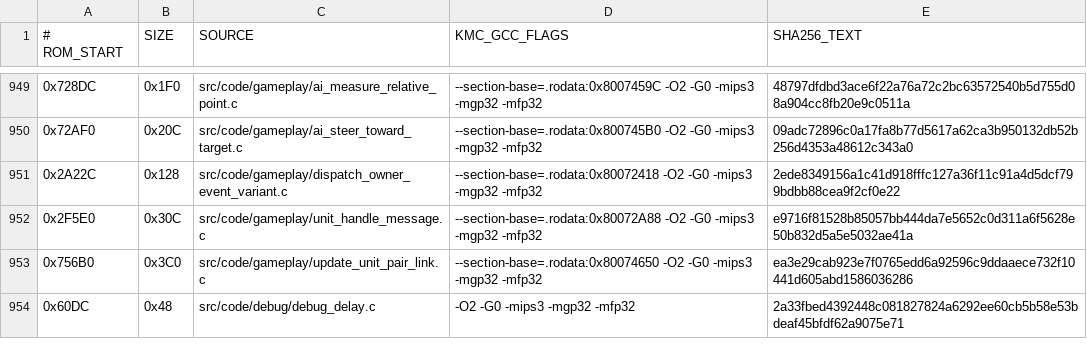
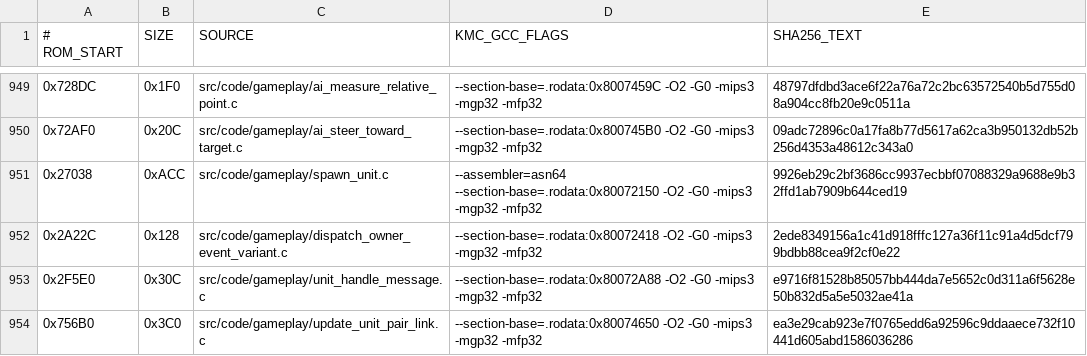
Before and after one commit to TheGh0stShip/BattleTanx, a TSV file: config/us/matching_kmc_units.tsv, drawn as a sheet; only a part is shown, gaps mark what is left out; the shorter side is filled out with more unchanged rows; the diff names each change by its address in the sheet, - before the commit and + after, or states it on an @@ line.

Commit message:
Decompile unit spawning

```diff
--- a/config/us/matching_kmc_units.tsv
+++ b/config/us/matching_kmc_units.tsv
+row 951: 0x27038 | 0xACC | src/code/gameplay/spawn_unit.c | --assembler=asn64 --section-base=.rodata:0x80072150 -O2 -G0 -mips3 -mgp32 -mfp32 | 9926eb29c2bf3686cc9937ecbbf07088329a9688e9b32ffd1ab7909b644ced19
```
Also changed, not shown: 7 other files.
